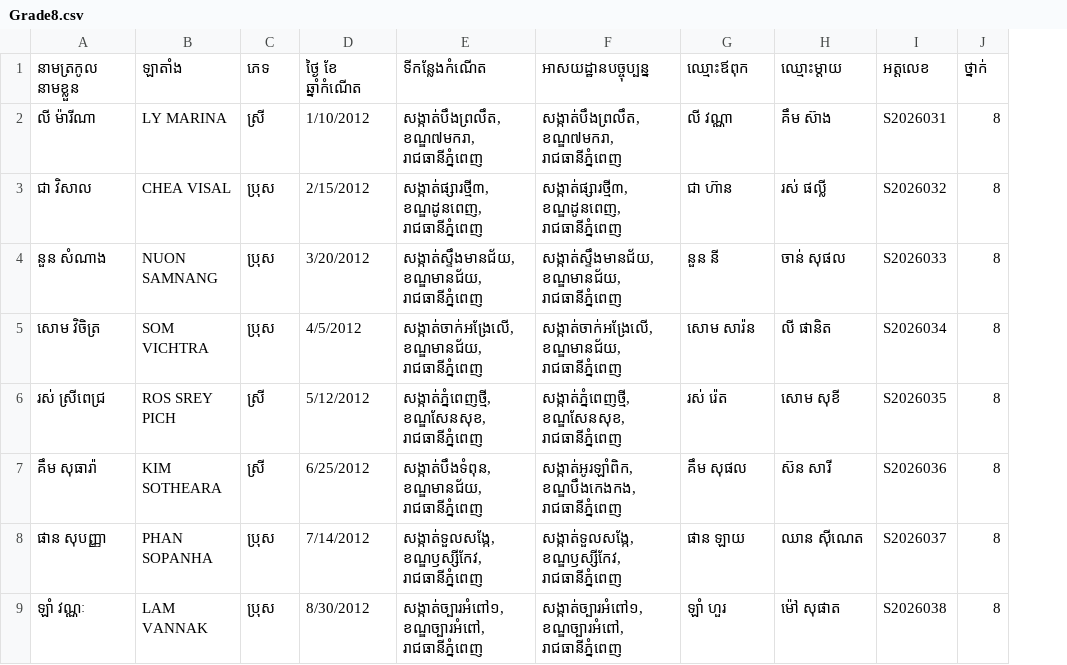
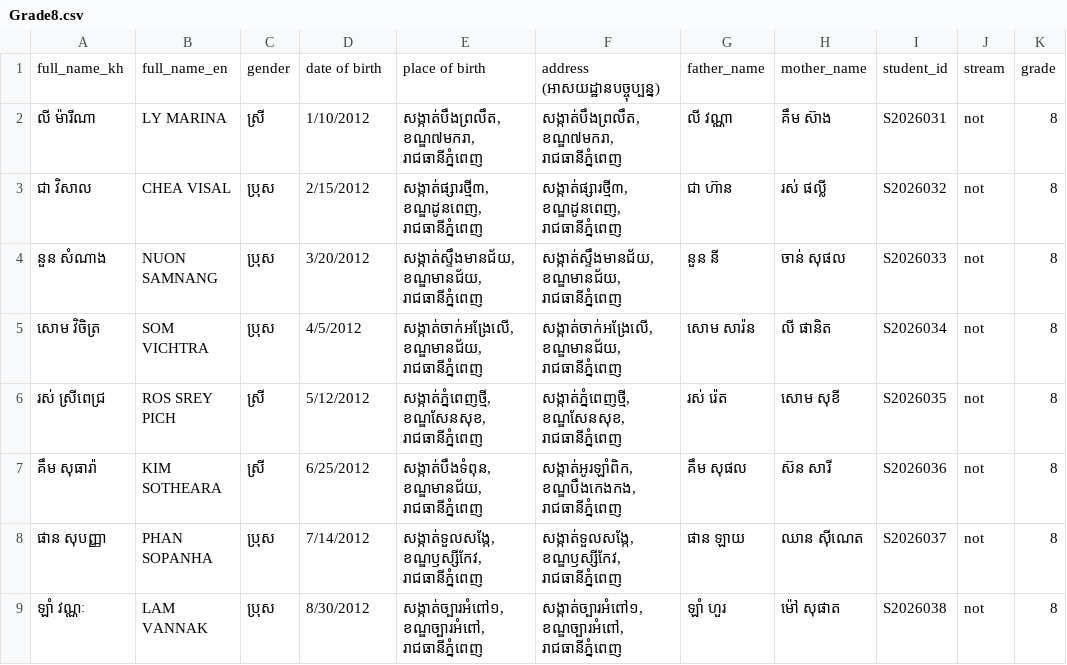
Before and after one commit to Dom-lol/CMS_School_System, a CSV file: excel/Grade8.csv, drawn as a sheet; only a part is shown; removed rows and columns are numbered as before the commit, all else as after; the diff names each change by its address in the sheet, - before the commit and + after, or states it on an @@ line.

```diff
--- a/excel/Grade8.csv
+++ b/excel/Grade8.csv
+column J, rows 2-9: all not
-row 1: នាមត្រកូល នាមខ្លួន | ឡាតាំង | ភេទ | ថ្ងៃ ខែ ឆ្នាំកំណើត | ទីកន្លែងកំណើត | អាសយដ្ឋានបច្ចុប្បន្ន | ឈ្មោះឪពុក | ឈ្មោះម្តាយ | អត្តលេខ | ថ្នាក់
+row 1: full_name_kh | full_name_en | gender | date of birth | place of birth | address (អាសយដ្ឋានបច្ចុប្បន្ន) | father_name | mother_name | student_id | stream | grade
```
Also changed, not shown: excel/Grade7.csv, excel/Grade9.csv, 14 other files.
